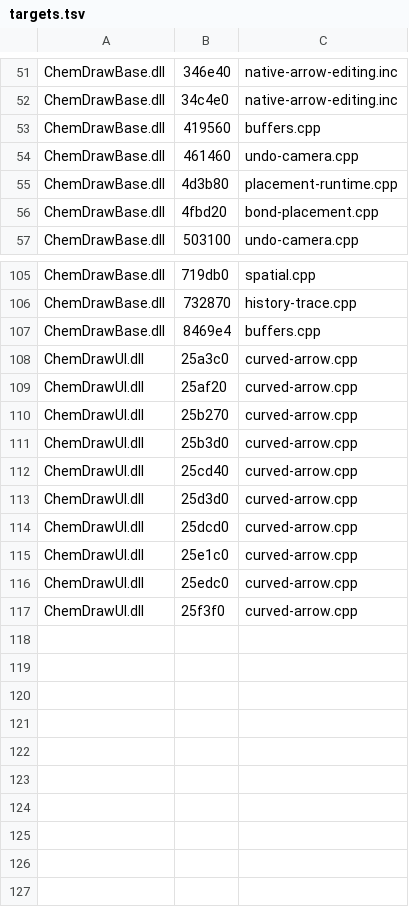
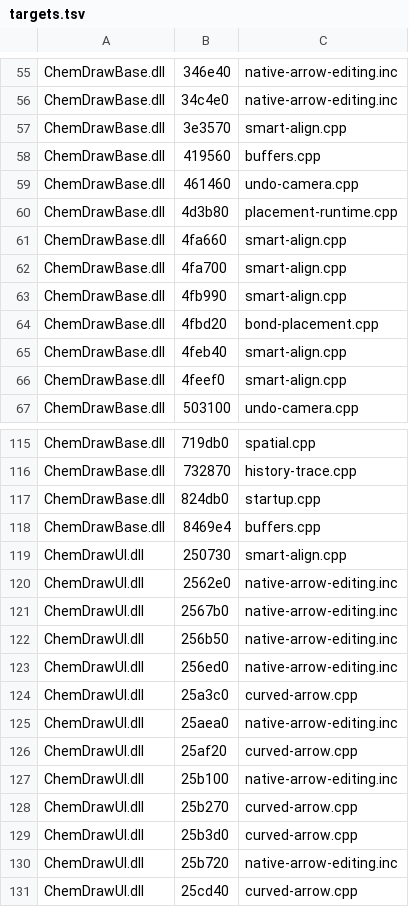
Before and after one commit to zinfector/ChemDrawEnchanced, a TSV file: ghidra/targets.tsv, drawn as a sheet; only a part is shown, gaps mark what is left out; the shorter side is filled out with more unchanged rows; the diff covers the shown part only.

Commit message:
Update native patch manager to revision 107
Add separate startup banner, arrow insertion, reaction suggestion, drawing snap, and insertion diagnostic toggles. Preserve existing feature keys and close transitive dependencies. Resolve all 141 detour targets, including UI tracker and drawing callbacks, through the refreshed Ghidra signature catalog. Package the rebuilt native executable and r107 ZIP.

```diff
--- a/ghidra/targets.tsv
+++ b/ghidra/targets.tsv
@@ -52,2 +56,3 @@ ChemDrawBase.dll	346e40	native-arrow-editing.inc
 ChemDrawBase.dll	34c4e0	native-arrow-editing.inc
+ChemDrawBase.dll	3e3570	smart-align.cpp
 ChemDrawBase.dll	419560	buffers.cpp
@@ -55,3 +60,8 @@ ChemDrawBase.dll	461460	undo-camera.cpp
 ChemDrawBase.dll	4d3b80	placement-runtime.cpp
+ChemDrawBase.dll	4fa660	smart-align.cpp
+ChemDrawBase.dll	4fa700	smart-align.cpp
+ChemDrawBase.dll	4fb990	smart-align.cpp
 ChemDrawBase.dll	4fbd20	bond-placement.cpp
+ChemDrawBase.dll	4feb40	smart-align.cpp
+ChemDrawBase.dll	4feef0	smart-align.cpp
 ChemDrawBase.dll	503100	undo-camera.cpp
@@ -106,7 +116,16 @@ ChemDrawBase.dll	719db0	spatial.cpp
 ChemDrawBase.dll	732870	history-trace.cpp
+ChemDrawBase.dll	824db0	startup.cpp
 ChemDrawBase.dll	8469e4	buffers.cpp
+ChemDrawUI.dll	250730	smart-align.cpp
+ChemDrawUI.dll	2562e0	native-arrow-editing.inc
+ChemDrawUI.dll	2567b0	native-arrow-editing.inc
+ChemDrawUI.dll	256b50	native-arrow-editing.inc
+ChemDrawUI.dll	256ed0	native-arrow-editing.inc
 ChemDrawUI.dll	25a3c0	curved-arrow.cpp
+ChemDrawUI.dll	25aea0	native-arrow-editing.inc
 ChemDrawUI.dll	25af20	curved-arrow.cpp
+ChemDrawUI.dll	25b100	native-arrow-editing.inc
 ChemDrawUI.dll	25b270	curved-arrow.cpp
 ChemDrawUI.dll	25b3d0	curved-arrow.cpp
+ChemDrawUI.dll	25b720	native-arrow-editing.inc
 ChemDrawUI.dll	25cd40	curved-arrow.cpp
```
Also changed, not shown: 9 added rows elsewhere in this file, 42 other files.
